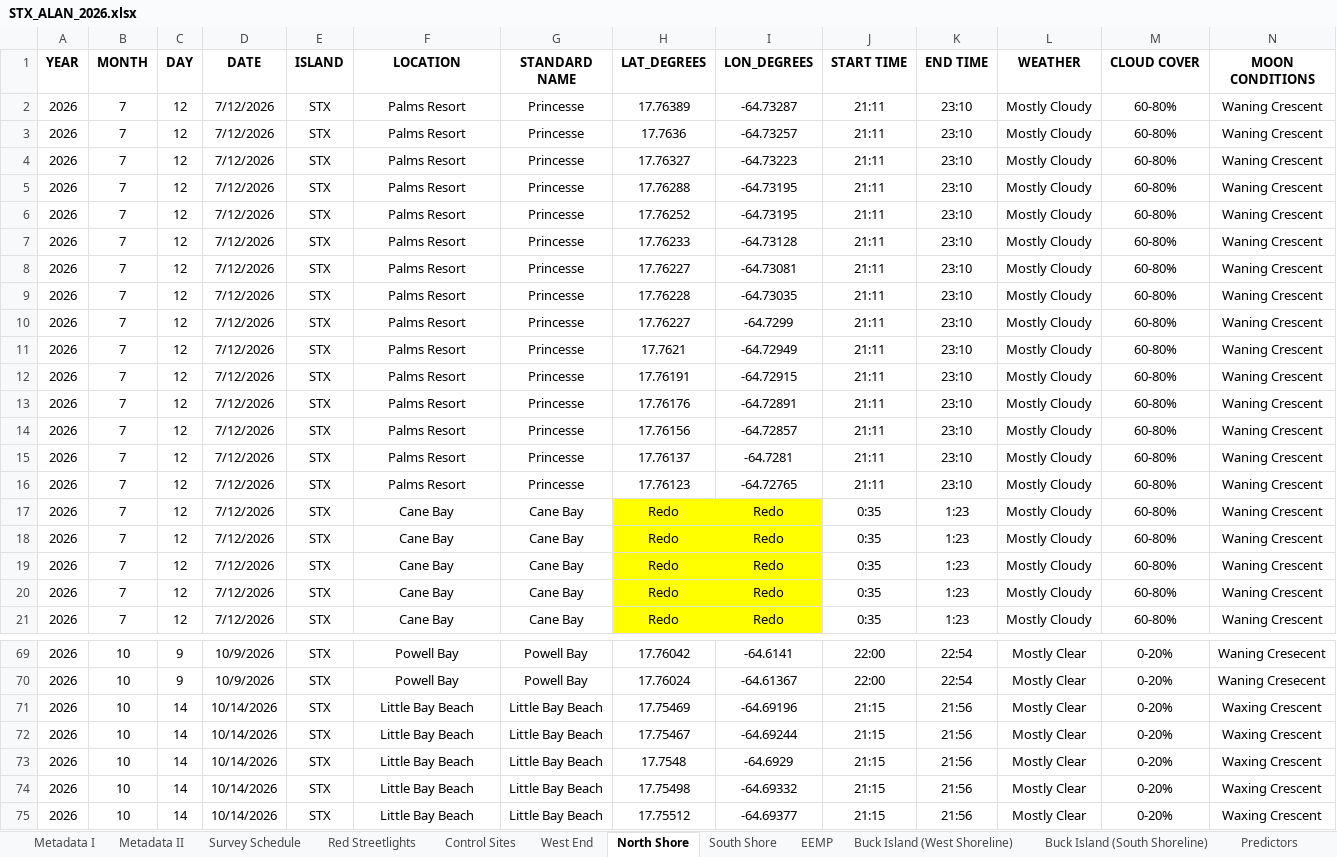
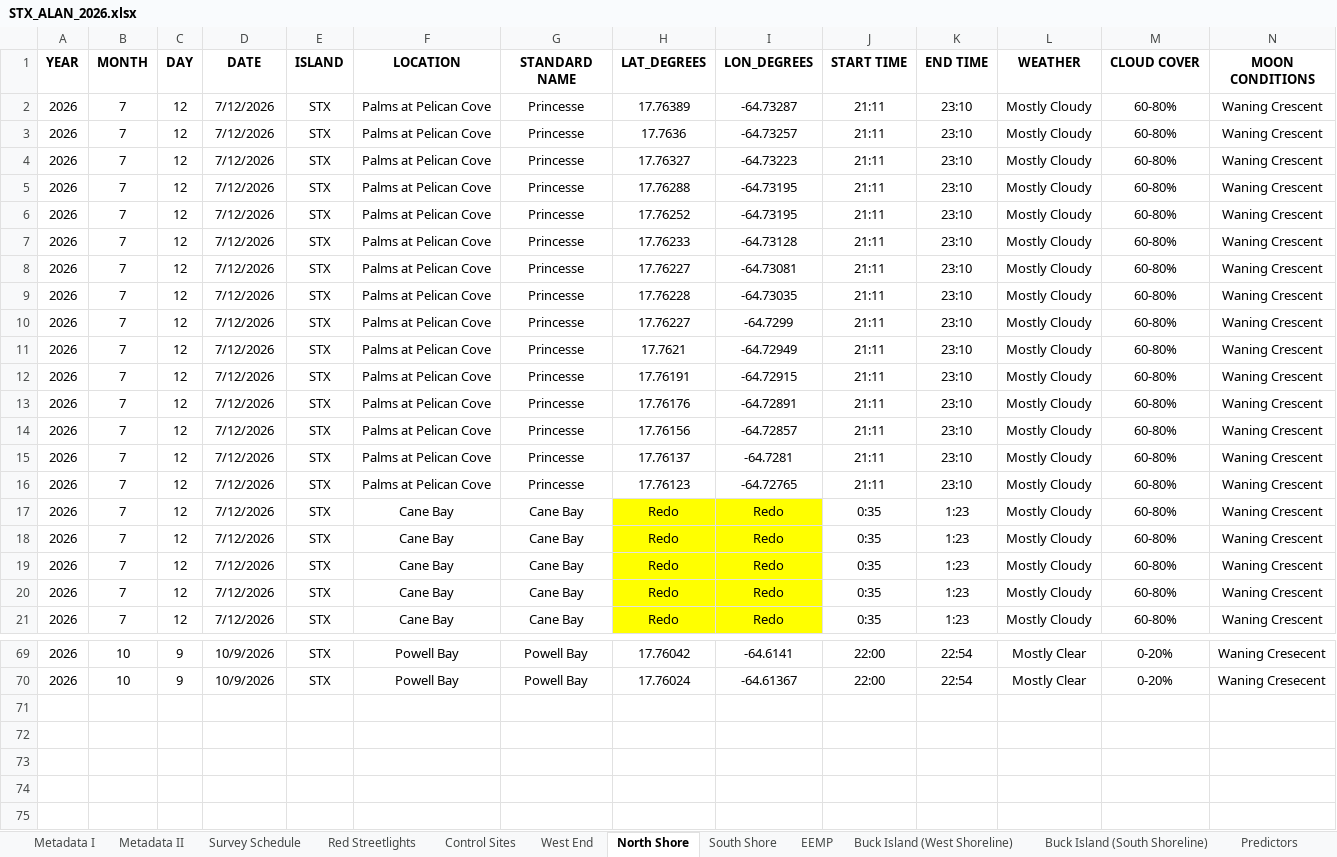
Before and after one commit to beautyinthewild/STX_ALAN, an Excel workbook: Raw Data/STX_ALAN_2026.xlsx, sheet North Shore, drawn as a sheet; only a part is shown, gaps mark what is left out; values as stored, in another font and other column widths than the file's, no borders; charts and pictures and conditional formats not drawn; rows hold the shown columns only; the diff names each change by its address in the sheet, - before the commit and + after, or states it on an @@ line.

```diff
--- a/Raw Data/STX_ALAN_2026.xlsx (sheet North Shore)
+++ b/Raw Data/STX_ALAN_2026.xlsx (sheet North Shore)
-F2:F16 (LOCATION): Palms Resort
+F2:F16 (LOCATION): Palms at Pelican Cove
-row 71: 2026 | 10 | 14 | 10/14/2026 | STX | Little Bay Beach | Little Bay Beach | 17.75469 | -64.69196 | 21:15 | 21:56 | Mostly Clear | 0-20% | Waxing Crescent
-row 72: 2026 | 10 | 14 | 10/14/2026 | STX | Little Bay Beach | Little Bay Beach | 17.75467 | -64.69244 | 21:15 | 21:56 | Mostly Clear | 0-20% | Waxing Crescent
-row 73: 2026 | 10 | 14 | 10/14/2026 | STX | Little Bay Beach | Little Bay Beach | 17.7548 | -64.6929 | 21:15 | 21:56 | Mostly Clear | 0-20% | Waxing Crescent
-row 74: 2026 | 10 | 14 | 10/14/2026 | STX | Little Bay Beach | Little Bay Beach | 17.75498 | -64.69332 | 21:15 | 21:56 | Mostly Clear | 0-20% | Waxing Crescent
-row 75: 2026 | 10 | 14 | 10/14/2026 | STX | Little Bay Beach | Little Bay Beach | 17.75512 | -64.69377 | 21:15 | 21:56 | Mostly Clear | 0-20% | Waxing Crescent
```
Also changed, not shown: sheet EEMP, sheet West End, sheet Metadata II, sheet South Shore, 2 other files.
